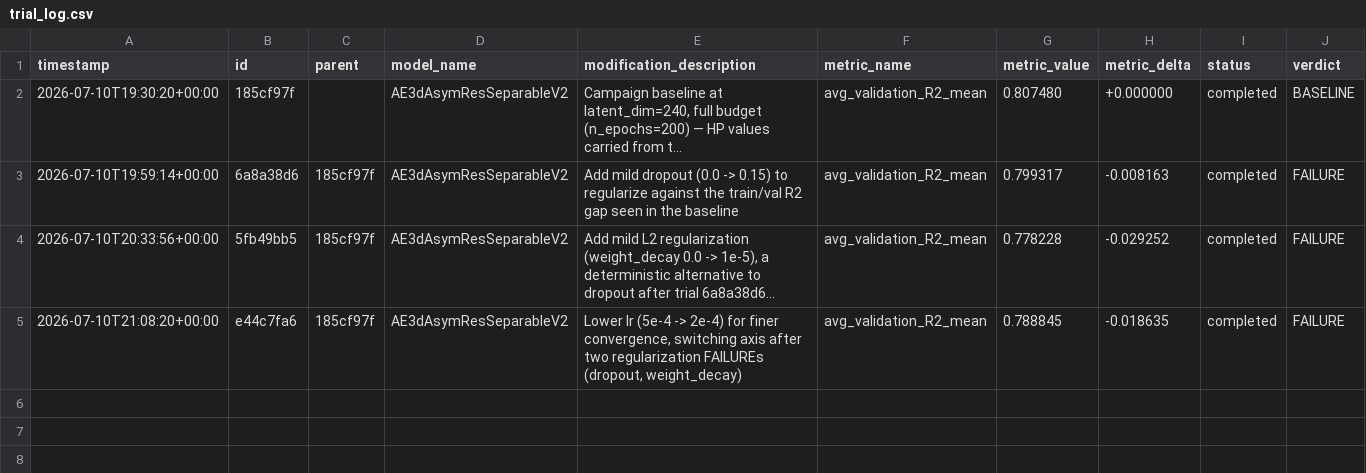
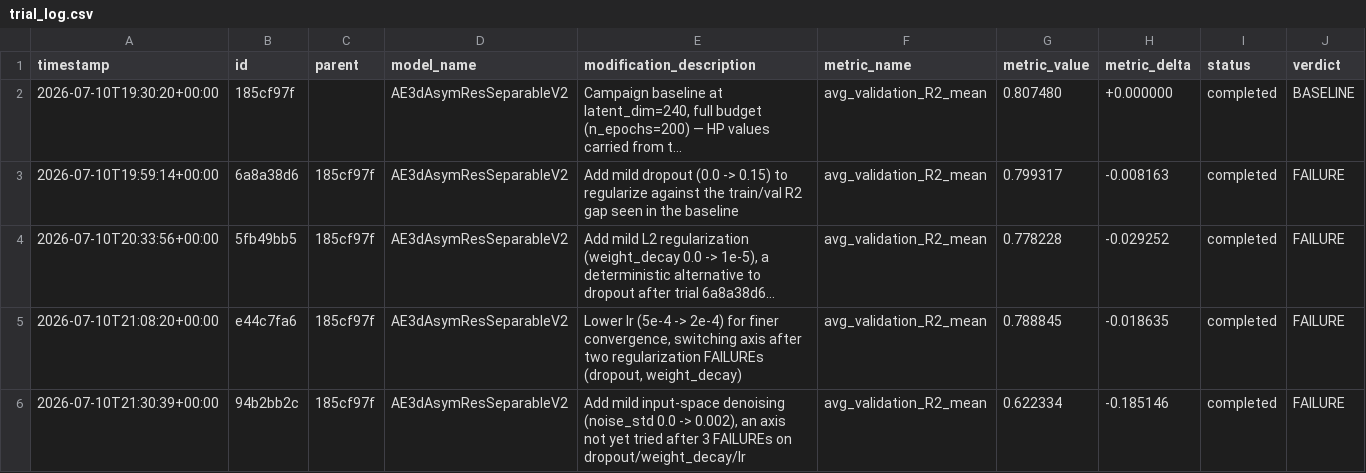
Before and after one commit to Arthur-Peronne/SDSC-IRM, a CSV file: ai_agent/experiments/trial_log.csv, drawn as a sheet; long unchanged cells end in ….

Commit message:
[trial] 94b2bb2c FAILURE (0.6223)

```diff
--- a/ai_agent/experiments/trial_log.csv
+++ b/ai_agent/experiments/trial_log.csv
@@ -5 +5,2 @@ timestamp,id,parent,model_name,modification_description,metric_name,metric_value
 2026-07-10T21:08:20+00:00,e44c7fa6,185cf97f,AE3dAsymResSeparableV2,"Lower lr (5e-4 -> 2e-4) for finer convergence, switching axis after two regularization FAILUREs (dropout, weight_decay)",avg_validation_R2_mean,0.788845,-0.018635,completed,FAILURE
+2026-07-10T21:30:39+00:00,94b2bb2c,185cf97f,AE3dAsymResSeparableV2,"Add mild input-space denoising (noise_std 0.0 -> 0.002), an axis not yet tried after 3 FAILUREs on dropout/weight_decay/lr",avg_validation_R2_mean,0.622334,-0.185146,completed,FAILURE
```
Also changed, not shown: 3 other files.
